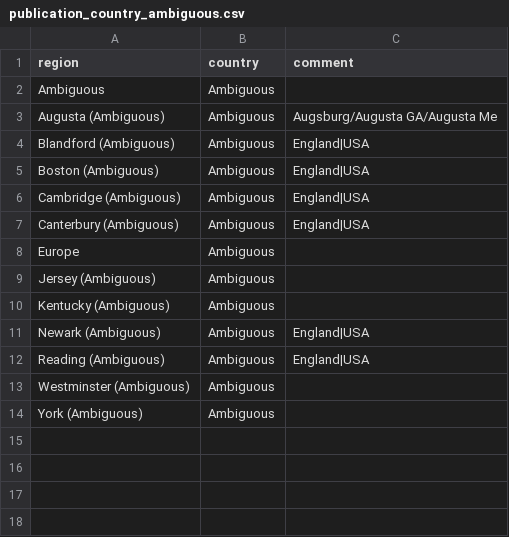
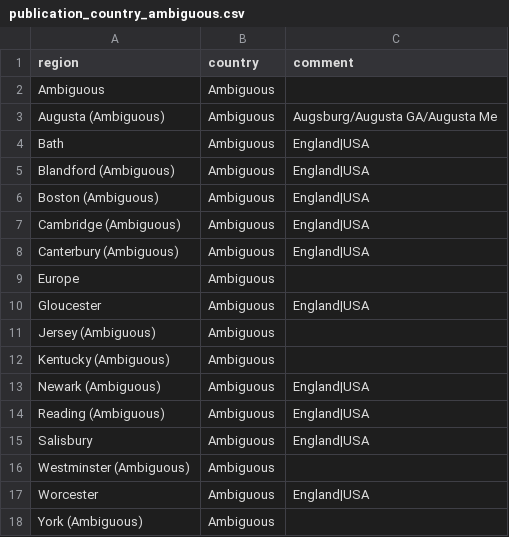
Before and after one commit to COMHIS/estc, a CSV file: inst/examples/output.tables/publication_country_ambiguous.csv, drawn as a sheet; the diff names each change by its address in the sheet, - before the commit and + after, or states it on an @@ line.

```diff
--- a/inst/examples/output.tables/publication_country_ambiguous.csv
+++ b/inst/examples/output.tables/publication_country_ambiguous.csv
+row 4: Bath | Ambiguous | England|USA
+row 10: Gloucester | Ambiguous | England|USA
+row 15: Salisbury | Ambiguous | England|USA
+row 17: Worcester | Ambiguous | England|USA
```
Also changed, not shown: inst/examples/output.tables/absentgeocoordinates.csv, inst/examples/output.tables/publication_place_accepted.csv, 47 other files.
